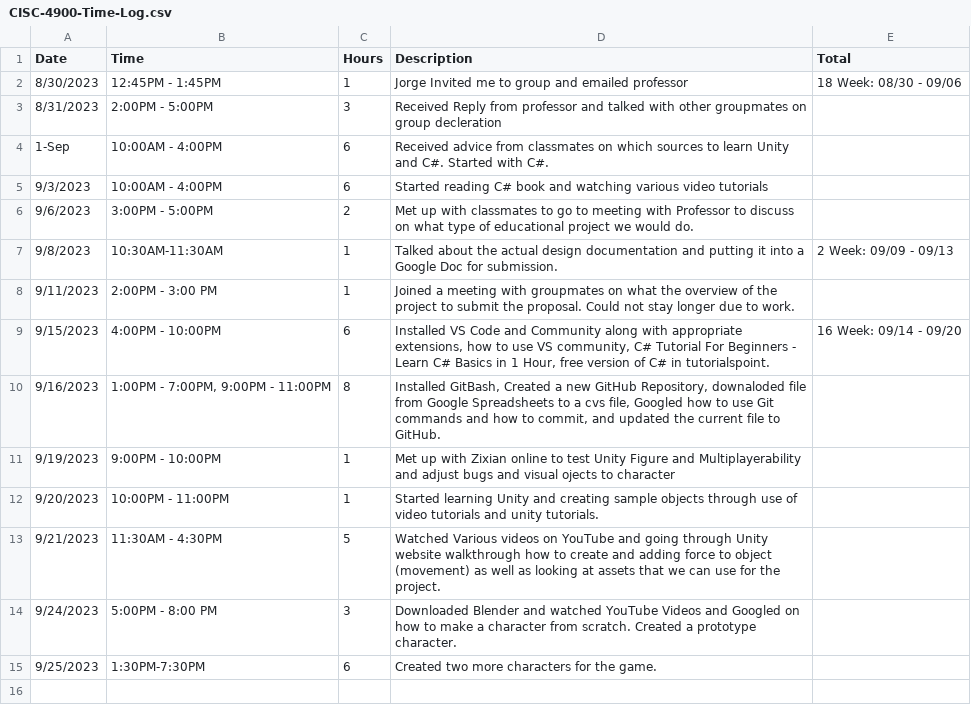
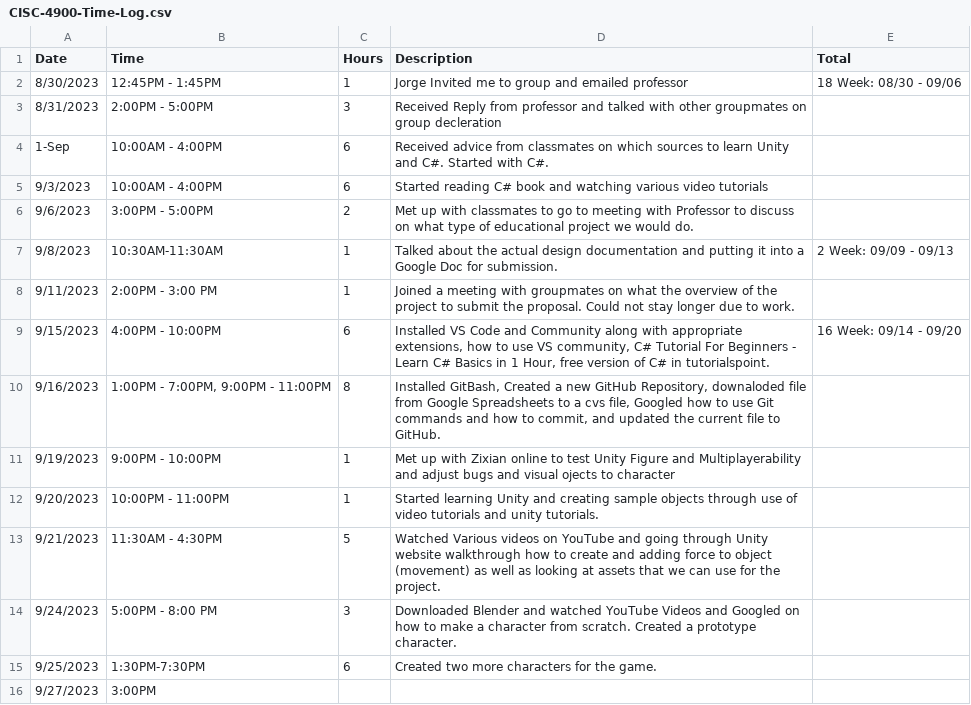
Before and after one commit to Phorespher/CISC4900-Spreadsheet, a CSV file: CISC-4900-Time-Log.csv, drawn as a sheet.

Commit message:
Began using blender
Began using blender to make more characters

```diff
--- a/CISC-4900-Time-Log.csv
+++ b/CISC-4900-Time-Log.csv
@@ -15 +15,2 @@ Date,Time,Hours,Description,Total
 9/25/2023,1:30PM-7:30PM,6,Created two more characters for the game.,
+9/27/2023,3:00PM,,,
```
